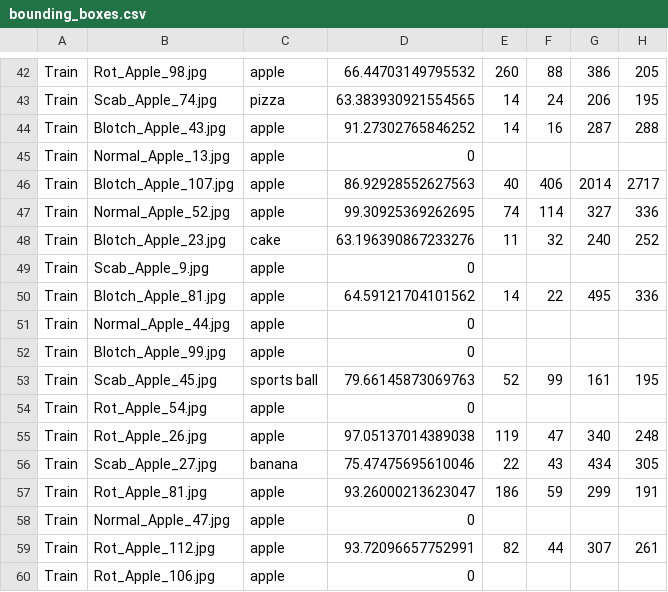
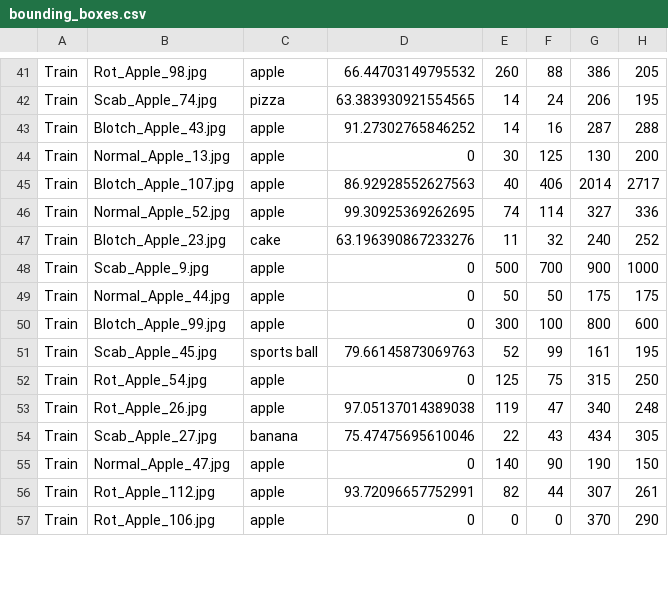
Before and after one commit to ElmerHR/MakeAIWork3, a CSV file: project_3/yolo3/bounding_boxes.csv, drawn as a sheet; only a part is shown, gaps mark what is left out; the diff covers the shown part only.

```diff
--- a/project_3/yolo3/bounding_boxes.csv
+++ b/project_3/yolo3/bounding_boxes.csv
@@ -44,3 +43,3 @@ Train,Scab_Apple_74.jpg,pizza,63.383930921554565,14,24,206,195
 Train,Blotch_Apple_43.jpg,apple,91.27302765846252,14,16,287,288
-Train,Normal_Apple_13.jpg,apple,0,,,,
+Train,Normal_Apple_13.jpg,apple,0,30,125,130,200
 Train,Blotch_Apple_107.jpg,apple,86.92928552627563,40,406,2014,2717
@@ -48,13 +47,11 @@ Train,Normal_Apple_52.jpg,apple,99.30925369262695,74,114,327,336
 Train,Blotch_Apple_23.jpg,cake,63.196390867233276,11,32,240,252
-Train,Scab_Apple_9.jpg,apple,0,,,,
-Train,Blotch_Apple_81.jpg,apple,64.59121704101562,14,22,495,336
-Train,Normal_Apple_44.jpg,apple,0,,,,
-Train,Blotch_Apple_99.jpg,apple,0,,,,
+Train,Scab_Apple_9.jpg,apple,0,500,700,900,1000
+Train,Normal_Apple_44.jpg,apple,0,50,50,175,175
+Train,Blotch_Apple_99.jpg,apple,0,300,100,800,600
 Train,Scab_Apple_45.jpg,sports ball,79.66145873069763,52,99,161,195
-Train,Rot_Apple_54.jpg,apple,0,,,,
+Train,Rot_Apple_54.jpg,apple,0,125,75,315,250
 Train,Rot_Apple_26.jpg,apple,97.05137014389038,119,47,340,248
 Train,Scab_Apple_27.jpg,banana,75.47475695610046,22,43,434,305
-Train,Rot_Apple_81.jpg,apple,93.26000213623047,186,59,299,191
-Train,Normal_Apple_47.jpg,apple,0,,,,
+Train,Normal_Apple_47.jpg,apple,0,140,90,190,150
 Train,Rot_Apple_112.jpg,apple,93.72096657752991,82,44,307,261
-Train,Rot_Apple_106.jpg,apple,0,,,,
+Train,Rot_Apple_106.jpg,apple,0,0,0,370,290
```
Also changed, not shown: 1 added row, 2 removed rows and 76 edited cells elsewhere in this file, 1 other file.
